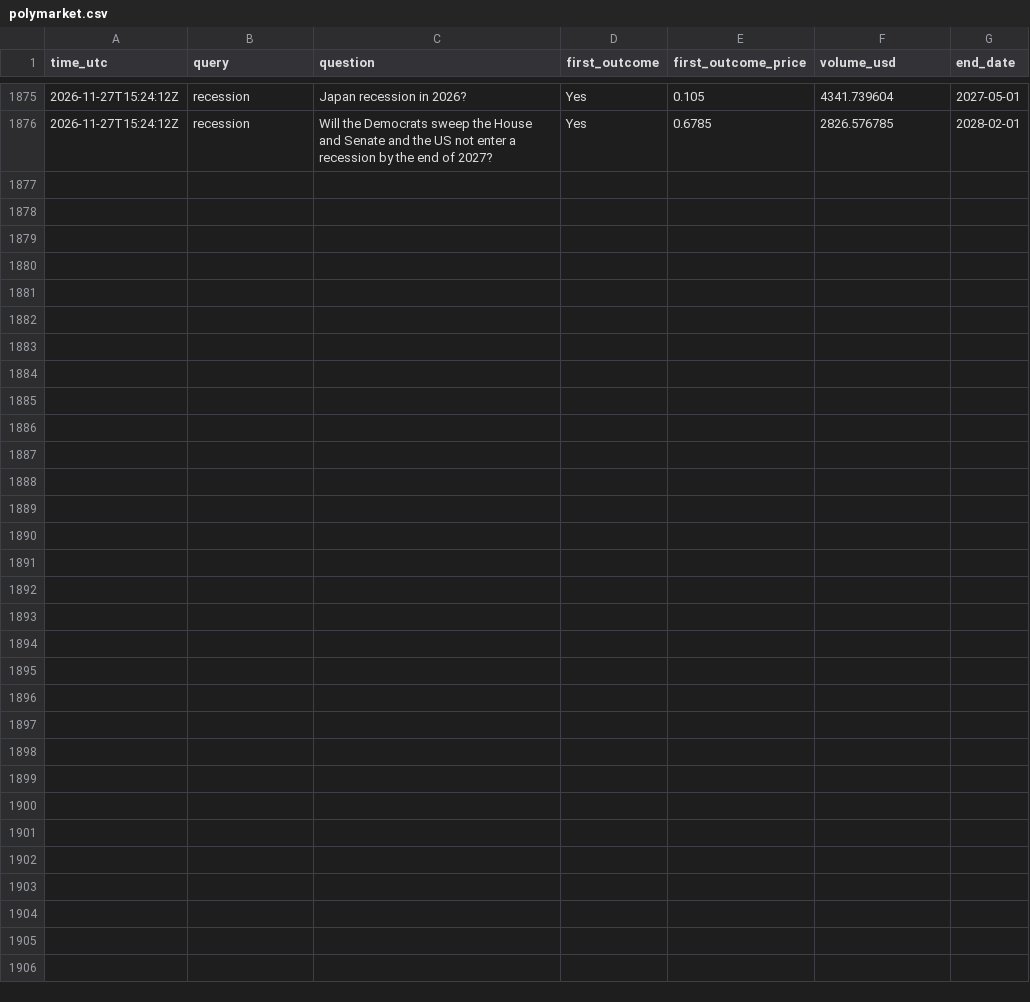
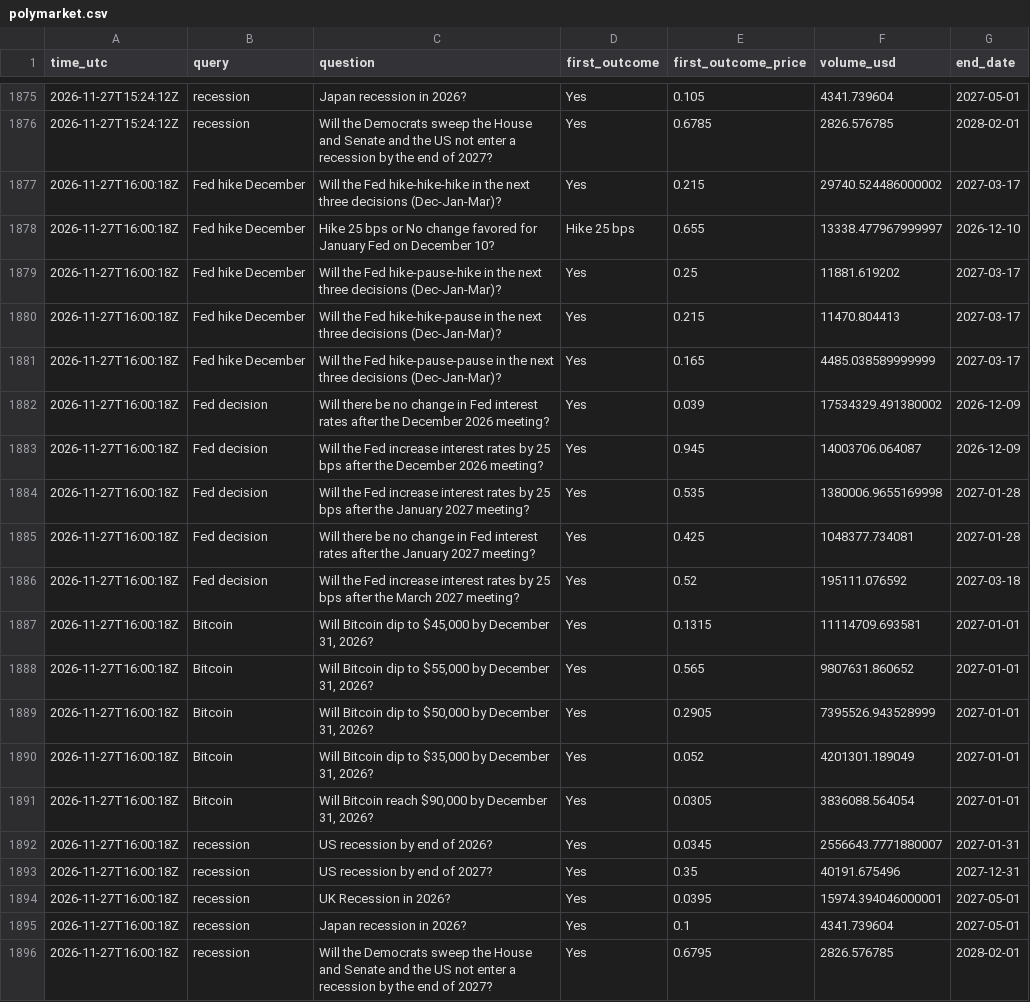
Before and after one commit to JonHagwood/crypto-data, a CSV file: data/polymarket.csv, drawn as a sheet; only a part is shown, gaps mark what is left out; the diff names each change by its address in the sheet, - before the commit and + after, or states it on an @@ line.

Commit message:
data 2026-11-27T16:00Z

```diff
--- a/data/polymarket.csv
+++ b/data/polymarket.csv
+row 1877: 2026-11-27T16:00:18Z | Fed hike December | Will the Fed hike-hike-hike in the next three decisions (Dec-Jan-Mar)? | Yes | 0.215 | 29740.524486000002 | 2027-03-17
+row 1878: 2026-11-27T16:00:18Z | Fed hike December | Hike 25 bps or No change favored for January Fed on December 10? | Hike 25 bps | 0.655 | 13338.477967999997 | 2026-12-10
+row 1879: 2026-11-27T16:00:18Z | Fed hike December | Will the Fed hike-pause-hike in the next three decisions (Dec-Jan-Mar)? | Yes | 0.25 | 11881.619202 | 2027-03-17
+row 1880: 2026-11-27T16:00:18Z | Fed hike December | Will the Fed hike-hike-pause in the next three decisions (Dec-Jan-Mar)? | Yes | 0.215 | 11470.804413 | 2027-03-17
+row 1881: 2026-11-27T16:00:18Z | Fed hike December | Will the Fed hike-pause-pause in the next three decisions (Dec-Jan-Mar)? | Yes | 0.165 | 4485.038589999999 | 2027-03-17
+row 1882: 2026-11-27T16:00:18Z | Fed decision | Will there be no change in Fed interest rates after the December 2026 meeting? | Yes | 0.039 | 17534329.491380002 | 2026-12-09
+row 1883: 2026-11-27T16:00:18Z | Fed decision | Will the Fed increase interest rates by 25 bps after the December 2026 meeting? | Yes | 0.945 | 14003706.064087 | 2026-12-09
+row 1884: 2026-11-27T16:00:18Z | Fed decision | Will the Fed increase interest rates by 25 bps after the January 2027 meeting? | Yes | 0.535 | 1380006.9655169998 | 2027-01-28
+row 1885: 2026-11-27T16:00:18Z | Fed decision | Will there be no change in Fed interest rates after the January 2027 meeting? | Yes | 0.425 | 1048377.734081 | 2027-01-28
+row 1886: 2026-11-27T16:00:18Z | Fed decision | Will the Fed increase interest rates by 25 bps after the March 2027 meeting? | Yes | 0.52 | 195111.076592 | 2027-03-18
+row 1887: 2026-11-27T16:00:18Z | Bitcoin | Will Bitcoin dip to $45,000 by December 31, 2026? | Yes | 0.1315 | 11114709.693581 | 2027-01-01
+row 1888: 2026-11-27T16:00:18Z | Bitcoin | Will Bitcoin dip to $55,000 by December 31, 2026? | Yes | 0.565 | 9807631.860652 | 2027-01-01
+row 1889: 2026-11-27T16:00:18Z | Bitcoin | Will Bitcoin dip to $50,000 by December 31, 2026? | Yes | 0.2905 | 7395526.943528999 | 2027-01-01
+row 1890: 2026-11-27T16:00:18Z | Bitcoin | Will Bitcoin dip to $35,000 by December 31, 2026? | Yes | 0.052 | 4201301.189049 | 2027-01-01
+row 1891: 2026-11-27T16:00:18Z | Bitcoin | Will Bitcoin reach $90,000 by December 31, 2026? | Yes | 0.0305 | 3836088.564054 | 2027-01-01
+row 1892: 2026-11-27T16:00:18Z | recession | US recession by end of 2026? | Yes | 0.0345 | 2556643.7771880007 | 2027-01-31
+row 1893: 2026-11-27T16:00:18Z | recession | US recession by end of 2027? | Yes | 0.35 | 40191.675496 | 2027-12-31
+row 1894: 2026-11-27T16:00:18Z | recession | UK Recession in 2026? | Yes | 0.0395 | 15974.394046000001 | 2027-05-01
+row 1895: 2026-11-27T16:00:18Z | recession | Japan recession in 2026? | Yes | 0.1 | 4341.739604 | 2027-05-01
+row 1896: 2026-11-27T16:00:18Z | recession | Will the Democrats sweep the House and Senate and the US not enter a recession by the end of 2027? | Yes | 0.6795 | 2826.576785 | 2028-02-01
```
Also changed, not shown: data/deribit_btc.csv, data/errors.csv, 4 other files.
